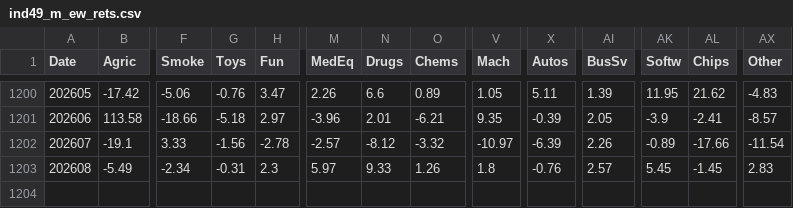
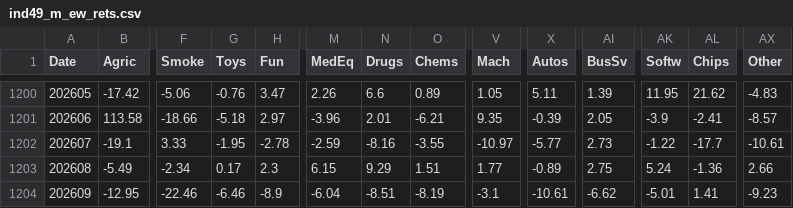
Before and after one commit to DanilAkhmetov/EW-versus-CW, a CSV file: data/raw/ind49_m_ew_rets.csv, drawn as a sheet; only a part is shown, gaps mark what is left out; rows hold the shown columns only; the diff names each change by its address in the sheet, - before the commit and + after, or states it on an @@ line.

```diff
--- a/data/raw/ind49_m_ew_rets.csv
+++ b/data/raw/ind49_m_ew_rets.csv
-G1202 (Toys): -1.56
+G1202 (Toys): -1.95
-M1202 (MedEq): -2.57
+M1202 (MedEq): -2.59
-N1202 (Drugs): -8.12
+N1202 (Drugs): -8.16
-O1202 (Chems): -3.32
+O1202 (Chems): -3.55
-X1202 (Autos): -6.39
+X1202 (Autos): -5.77
-AI1202 (BusSv): 2.26
+AI1202 (BusSv): 2.73
-AK1202 (Softw): -0.89
+AK1202 (Softw): -1.22
-AL1202 (Chips): -17.66
+AL1202 (Chips): -17.7
-AX1202 (Other): -11.54
+AX1202 (Other): -10.61
-G1203 (Toys): -0.31
+G1203 (Toys): 0.17
-M1203 (MedEq): 5.97
+M1203 (MedEq): 6.15
-N1203 (Drugs): 9.33
+N1203 (Drugs): 9.29
-O1203 (Chems): 1.26
+O1203 (Chems): 1.51
-V1203 (Mach): 1.8
+V1203 (Mach): 1.77
-X1203 (Autos): -0.76
+X1203 (Autos): -0.89
-AI1203 (BusSv): 2.57
+AI1203 (BusSv): 2.75
-AK1203 (Softw): 5.45
+AK1203 (Softw): 5.24
-AL1203 (Chips): -1.45
+AL1203 (Chips): -1.36
-AX1203 (Other): 2.83
+AX1203 (Other): 2.66
+row 1204: 202609 | -12.95 | -22.46 | -6.46 | -8.9 | -6.04 | -8.51 | -8.19 | -3.1 | -10.61 | -6.62 | -5.01 | 1.41 | -9.23
```
Also changed, not shown: data/raw/ind30_m_ew_rets.csv, data/raw/ind30_m_size.csv, 17 other files.
